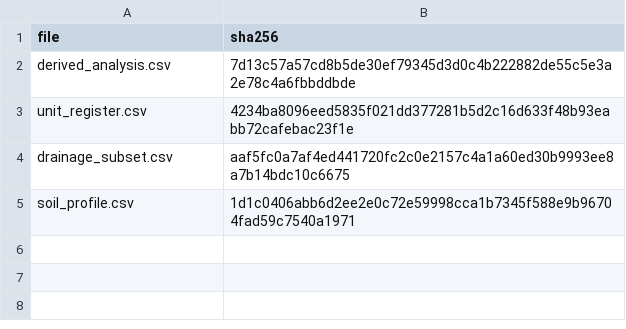
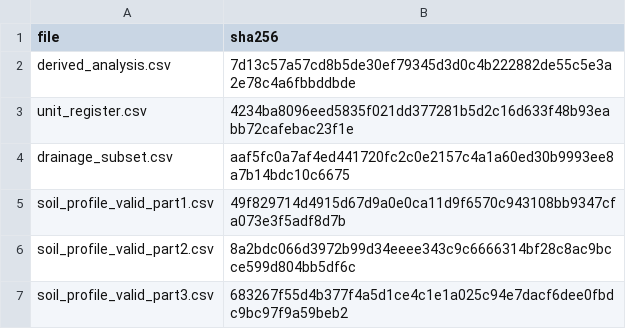
Before and after one commit to jawadresearchai-creator/areil-research-workspace, a CSV file: projects/asd-kfu-hydropedology/diagnostics/execution_input_sha256.csv, drawn as a sheet.

```diff
--- a/projects/asd-kfu-hydropedology/diagnostics/execution_input_sha256.csv
+++ b/projects/asd-kfu-hydropedology/diagnostics/execution_input_sha256.csv
@@ -4,2 +4,4 @@
 "drainage_subset.csv","aaf5fc0a7af4ed441720fc2c0e2157c4a1a60ed30b9993ee8a7b14bdc10c6675"
-"soil_profile.csv","1d1c0406abb6d2ee2e0c72e59998cca1b7345f588e9b96704fad59c7540a1971"
+"soil_profile_valid_part1.csv","49f829714d4915d67d9a0e0ca11d9f6570c943108bb9347cfa073e3f5adf8d7b"
+"soil_profile_valid_part2.csv","8a2bdc066d3972b99d34eeee343c9c6666314bf28c8ac9bcce599d804bb5df6c"
+"soil_profile_valid_part3.csv","683267f55d4b377f4a5d1ce4c1e1a025c94e7dacf6dee0fbdc9bc97f9a59beb2"
```
Also changed, not shown: 29 other files.
